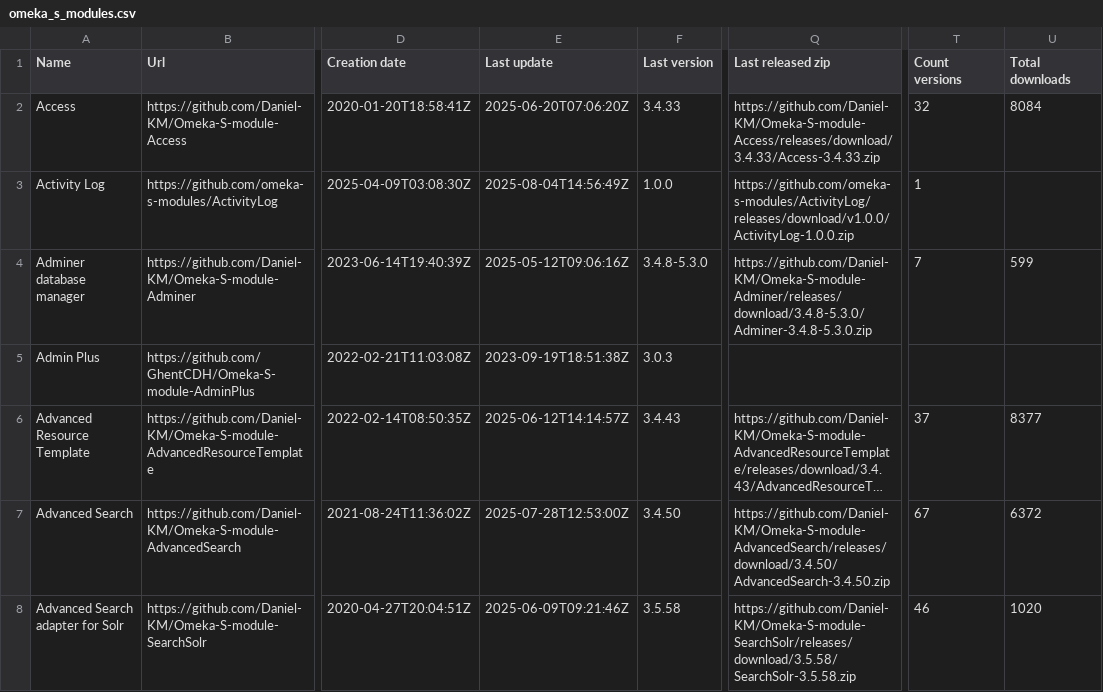
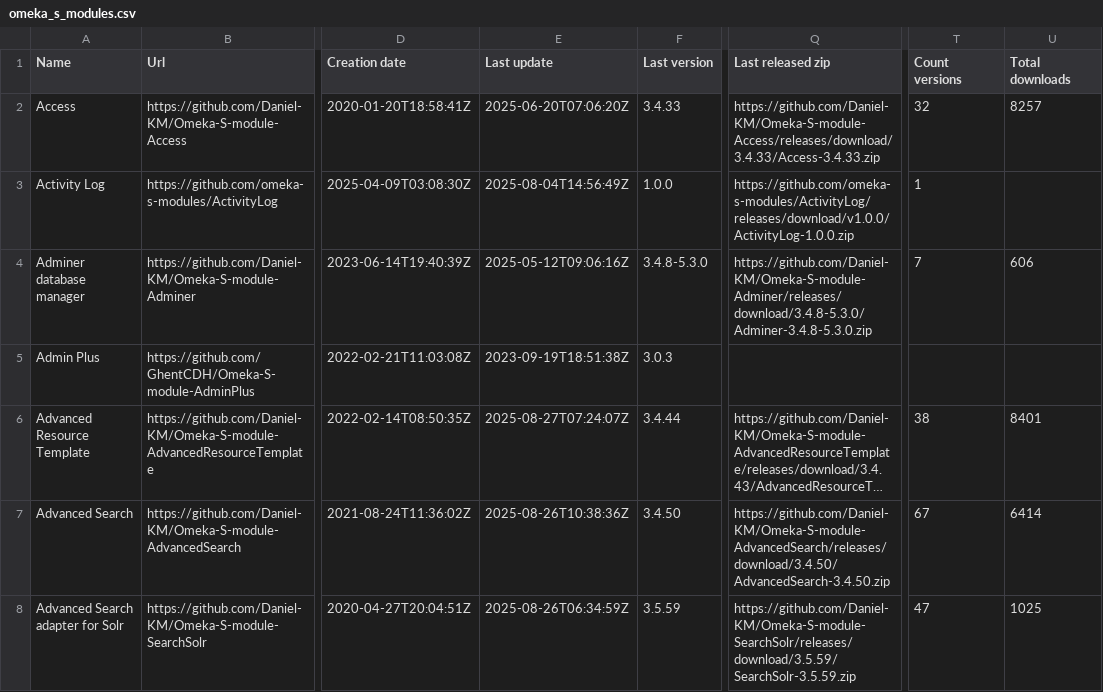
Before and after one commit to Daniel-KM/UpgradeToOmekaS, a CSV file: _data/omeka_s_modules.csv, drawn as a sheet; only a part is shown, gaps mark what is left out; long unchanged cells end in …; the diff covers the shown part only; the diff names each change by its address in the sheet, - before the commit and + after, or states it on an @@ line.

Commit message:
Updated lists.

```diff
--- a/_data/omeka_s_modules.csv
+++ b/_data/omeka_s_modules.csv
-U2 (Total downloads): 8084
+U2 (Total downloads): 8257
-U4 (Total downloads): 599
+U4 (Total downloads): 606
-E6 (Last update): 2025-06-12T14:14:57Z
+E6 (Last update): 2025-08-27T07:24:07Z
-F6 (Last version): 3.4.43
+F6 (Last version): 3.4.44
-T6 (Count versions): 37
+T6 (Count versions): 38
-U6 (Total downloads): 8377
+U6 (Total downloads): 8401
-E7 (Last update): 2025-07-28T12:53:00Z
+E7 (Last update): 2025-08-26T10:38:36Z
-U7 (Total downloads): 6372
+U7 (Total downloads): 6414
-E8 (Last update): 2025-06-09T09:21:46Z
+E8 (Last update): 2025-08-26T06:34:59Z
-F8 (Last version): 3.5.58
+F8 (Last version): 3.5.59
-Q8 (Last released zip): https://github.com/Daniel-KM/Omeka-S-module-SearchSolr/releases/download/3.5.58/SearchSolr-3.5.58.zip
+Q8 (Last released zip): https://github.com/Daniel-KM/Omeka-S-module-SearchSolr/releases/download/3.5.59/SearchSolr-3.5.59.zip
-T8 (Count versions): 46
+T8 (Count versions): 47
-U8 (Total downloads): 1020
+U8 (Total downloads): 1025
```
Also changed, not shown: 1 added row and 122 edited cells elsewhere in this file, _data/omeka_plugins.csv, _data/omeka_plugins_versions.tsv, 4 other files.
